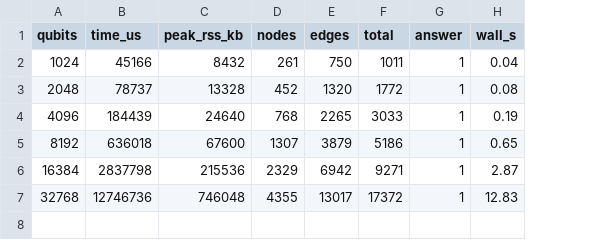
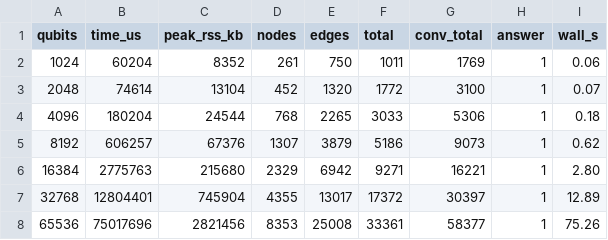
Before and after one commit to endaytrer/gcflobdd, a CSV file: results/macos-m1pro/grover_reach.csv, drawn as a sheet; addresses are those after the commit; the diff names each change by its address in the sheet, - before the commit and + after, or states it on an @@ line.

Commit message:
bench(quantum): add the uneven-qubit study and a CUDD control group
Restructures BENCHMARKS.md around what the numbers actually show rather than
a per-algorithm walk: the counting-convention caveat moves to the top, where
it belongs, and the TL;DR gives way to sections that carry their own evidence.

New material:

* Qubit counts that are not powers of two (uneven.sh, uneven.csv, and the
  uneven_{runtime,size} figures), with QFT as the case where the grammar's
  shape matters most.
* A CUDD control group driver (cudd.sh) beside the regenerated cudd.csv.
* PNG exports alongside the PDF and SVG for every figure.

Drops grammar_shape.csv, whose question the uneven study now answers directly,
and regenerates all_results.csv, bigint_cost.csv, grover_modes.csv and
grover_reach.csv against the current build.

```diff
--- a/results/macos-m1pro/grover_reach.csv
+++ b/results/macos-m1pro/grover_reach.csv
+column G (conv_total), rows 2-7: 1769 | 3100 | 5306 | 9073 | 16221 | 30397
-B2 (time_us): 45166
+B2 (time_us): 60204
-C2 (peak_rss_kb): 8432
+C2 (peak_rss_kb): 8352
-I2 (wall_s): 0.04
+I2 (wall_s): 0.06
-B3 (time_us): 78737
+B3 (time_us): 74614
-C3 (peak_rss_kb): 13328
+C3 (peak_rss_kb): 13104
-I3 (wall_s): 0.08
+I3 (wall_s): 0.07
-B4 (time_us): 184439
+B4 (time_us): 180204
-C4 (peak_rss_kb): 24640
+C4 (peak_rss_kb): 24544
-I4 (wall_s): 0.19
+I4 (wall_s): 0.18
-B5 (time_us): 636018
+B5 (time_us): 606257
-C5 (peak_rss_kb): 67600
+C5 (peak_rss_kb): 67376
-I5 (wall_s): 0.65
+I5 (wall_s): 0.62
-B6 (time_us): 2837798
+B6 (time_us): 2775763
-C6 (peak_rss_kb): 215536
+C6 (peak_rss_kb): 215680
-I6 (wall_s): 2.87
+I6 (wall_s): 2.80
-B7 (time_us): 12746736
+B7 (time_us): 12804401
-C7 (peak_rss_kb): 746048
+C7 (peak_rss_kb): 745904
-I7 (wall_s): 12.83
+I7 (wall_s): 12.89
+row 8: 65536 | 75017696 | 2821456 | 8353 | 25008 | 33361 | 58377 | 1 | 75.26
```
Also changed, not shown: results/macos-m1pro/all_results.csv, results/macos-m1pro/bigint_cost.csv, 52 other files.
